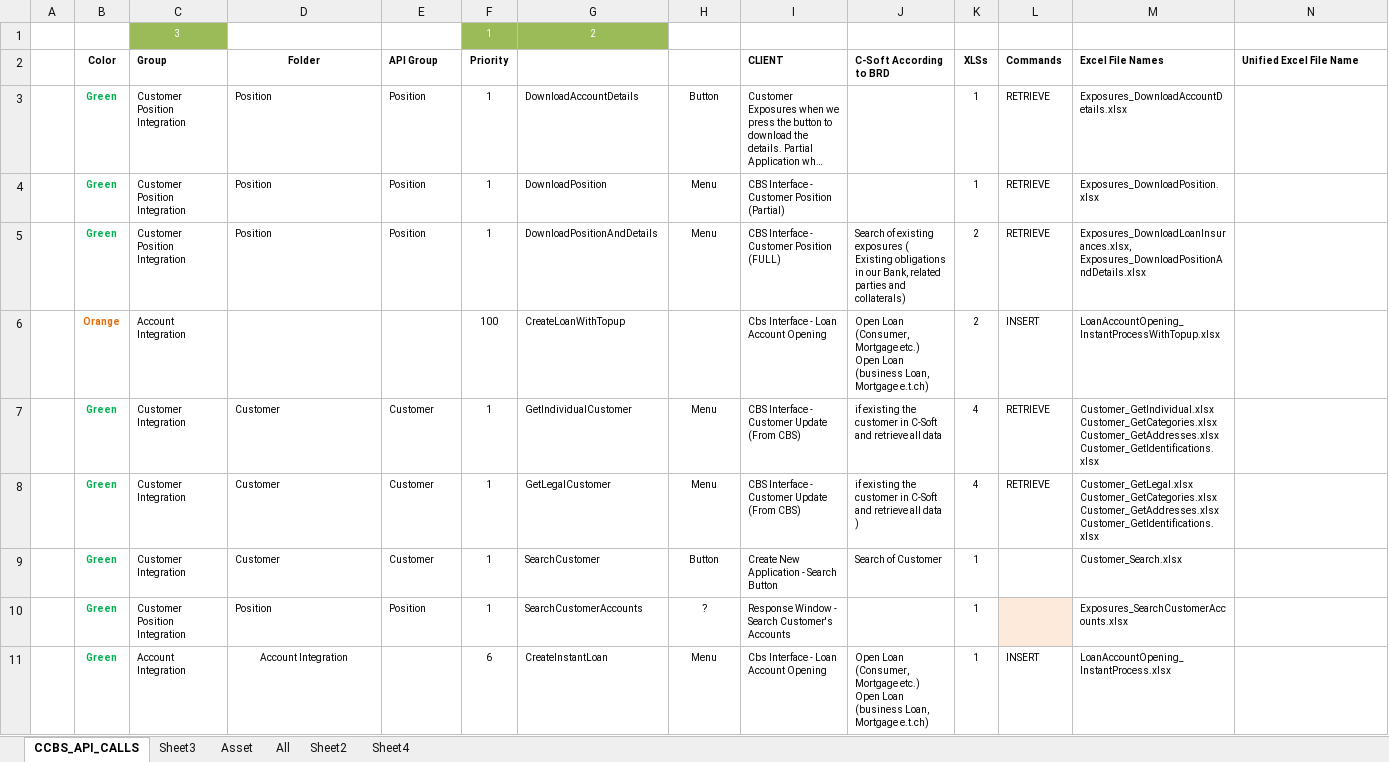
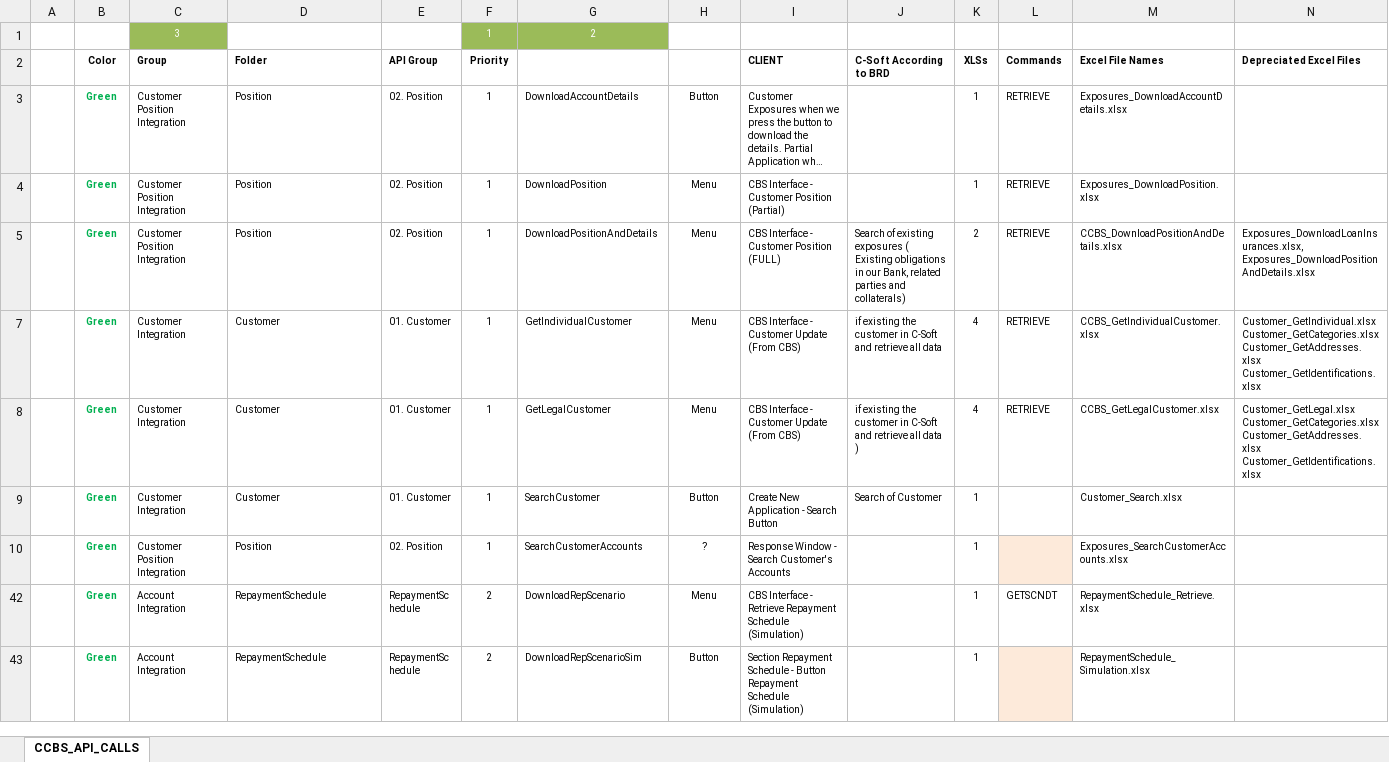
Before and after one commit to aafent/iApply_CCBS_API, an Excel workbook: iApply_CCBS_Interfaces.xlsx, sheet CCBS_API_CALLS, drawn as a sheet; only a part is shown; the shorter side is filled out with more unchanged rows; long unchanged cells end in …; values as stored, in another font and other column widths than the file's, no borders; table styles not drawn; rows hold the shown columns only; ↵ is a line break in a cell; the diff covers the shown part only; the diff names each change by its address in the sheet, - before the commit and + after, or states it on an @@ line.

```diff
--- a/iApply_CCBS_Interfaces.xlsx (sheet CCBS_API_CALLS)
+++ b/iApply_CCBS_Interfaces.xlsx (sheet CCBS_API_CALLS)
-sheet tab: Sheet3
-sheet tab: Asset
-sheet tab: All
-sheet tab: Sheet2
-sheet tab: Sheet4
-D2 alignment: center
+D2 alignment: left
-N2: Unified Excel File Name
+N2: Depreciated Excel Files
-E3:E5 (API Group): Position
+E3:E5 (API Group): 02. Position
-M5 (Excel File Names): Exposures_DownloadLoanInsurances.xlsx, ↵ Exposures_DownloadPositionAndDetails.xlsx
+M5 (Excel File Names): CCBS_DownloadPositionAndDetails.xlsx
-N5 (Depreciated Excel Files): (empty)
+N5 (Depreciated Excel Files): Exposures_DownloadLoanInsurances.xlsx, ↵ Exposures_DownloadPositionAndDetails.xlsx
@@ row 6 hidden:  | Orange | Account Integration |  |  | 100 | CreateLoanWithTopup |  | Cbs Interface - Loan Account Opening | Open Loan (Consumer, Mortgage etc.) ↵ Open Loan (business Loan, Mortgage e.t.ch) | 2 | INSERT | LoanAccountOpening_InstantProcessWithTopup.xlsx @@
-E7:E9 (API Group): Customer
+E7:E9 (API Group): 01. Customer
-M7 (Excel File Names): Customer_GetIndividual.xlsx ↵ Customer_GetCategories.xlsx ↵ Customer_GetAddresses.xlsx ↵ Customer_GetIdentifications.xlsx
+M7 (Excel File Names): CCBS_GetIndividualCustomer.xlsx
-N7 (Depreciated Excel Files): (empty)
+N7 (Depreciated Excel Files): Customer_GetIndividual.xlsx ↵ Customer_GetCategories.xlsx ↵ Customer_GetAddresses.xlsx ↵ Customer_GetIdentifications.xlsx
-M8 (Excel File Names): Customer_GetLegal.xlsx ↵ Customer_GetCategories.xlsx ↵ Customer_GetAddresses.xlsx ↵ Customer_GetIdentifications.xlsx
+M8 (Excel File Names): CCBS_GetLegalCustomer.xlsx
-N8 (Depreciated Excel Files): (empty)
+N8 (Depreciated Excel Files): Customer_GetLegal.xlsx ↵ Customer_GetCategories.xlsx ↵ Customer_GetAddresses.xlsx ↵ Customer_GetIdentifications.xlsx
-E10 (API Group): Position
+E10 (API Group): 02. Position
-row 11:  | Green | Account Integration | Account Integration |  | 6 | CreateInstantLoan | Menu | Cbs Interface - Loan Account Opening | Open Loan (Consumer, Mortgage etc.) ↵ Open Loan (business Loan, Mortgage e.t.ch) | 1 | INSERT | LoanAccountOpening_InstantProcess.xlsx
```
Also changed, not shown: 8 removed rows and 78 hidden or unhidden rows elsewhere in this sheet, hidden cells.
